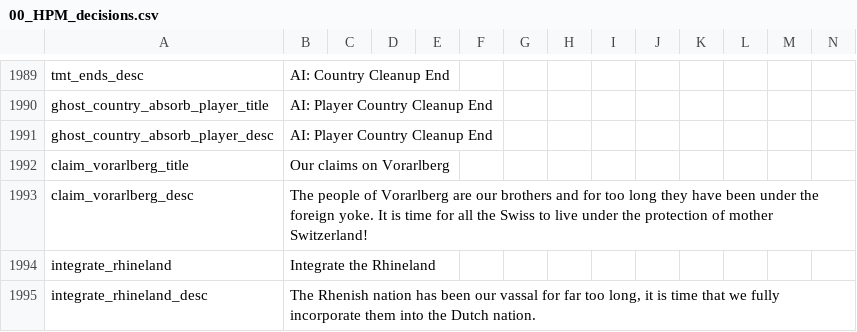
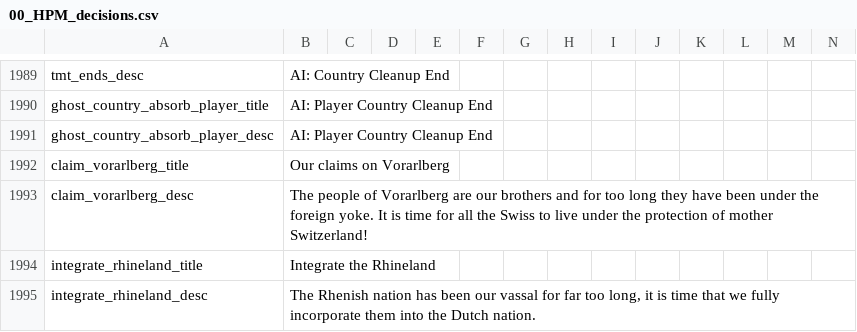
Before and after one commit to Red4113/Buncha-Bundas-Mega-Campaign, a CSV file: Buncha_Bundas_Mega_Campaign/localisation/00_HPM_decisions.csv, drawn as a sheet; only a part is shown, gaps mark what is left out.

```diff
--- a/Buncha_Bundas_Mega_Campaign/localisation/00_HPM_decisions.csv
+++ b/Buncha_Bundas_Mega_Campaign/localisation/00_HPM_decisions.csv
@@ -1993,3 +1993,3 @@ claim_vorarlberg_title;Our claims on Vorarlberg;;;;;;;;;;;;;
 claim_vorarlberg_desc;The people of Vorarlberg are our brothers and for too long they have been under the foreign yoke. It is time for all the Swiss to live under the protection of mother Switzerland!;;;;;;;;;;;;;
-integrate_rhineland;Integrate the Rhineland;;;;;;;;;;;;;
+integrate_rhineland_title;Integrate the Rhineland;;;;;;;;;;;;;
 integrate_rhineland_desc;The Rhenish nation has been our vassal for far too long, it is time that we fully incorporate them into the Dutch nation.;;;;;;;;;;;;;
```
Also changed, not shown: 5 other files.
